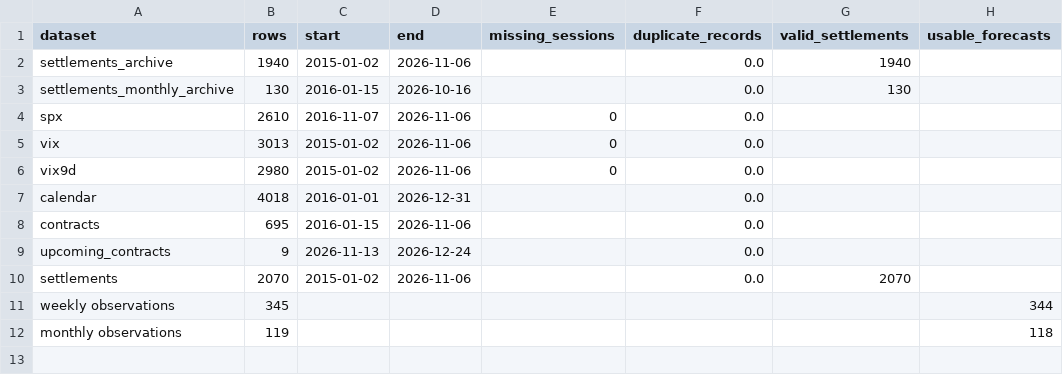
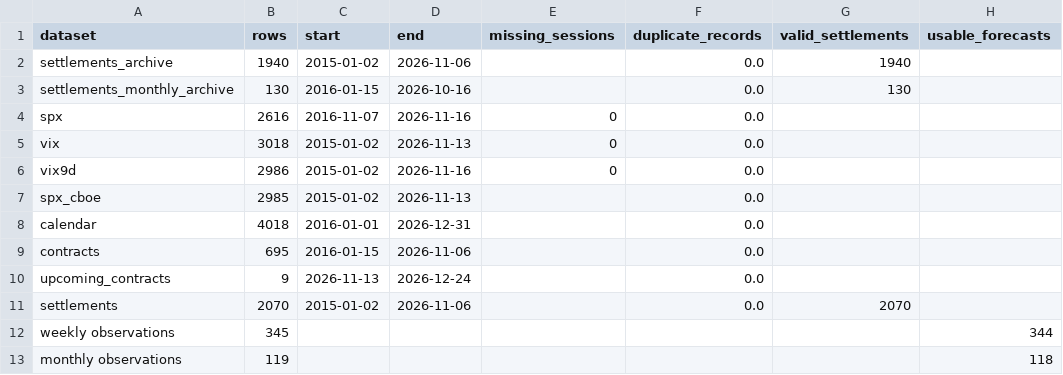
Before and after one commit to jsubramanian5-cmd/predictspxml, a CSV file: artifacts/data_audit.csv, drawn as a sheet.

```diff
--- a/artifacts/data_audit.csv
+++ b/artifacts/data_audit.csv
@@ -3,5 +3,6 @@ settlements_archive,1940,2015-01-02,2026-11-06,,0.0,1940,
 settlements_monthly_archive,130,2016-01-15,2026-10-16,,0.0,130,
-spx,2610,2016-11-07,2026-11-06,0,0.0,,
-vix,3013,2015-01-02,2026-11-06,0,0.0,,
-vix9d,2980,2015-01-02,2026-11-06,0,0.0,,
+spx,2616,2016-11-07,2026-11-16,0,0.0,,
+vix,3018,2015-01-02,2026-11-13,0,0.0,,
+vix9d,2986,2015-01-02,2026-11-16,0,0.0,,
+spx_cboe,2985,2015-01-02,2026-11-13,,0.0,,
 calendar,4018,2016-01-01,2026-12-31,,0.0,,
```
Also changed, not shown: artifacts/forecast_status_history.csv, data/imports/SP500.csv, 51 other files.
